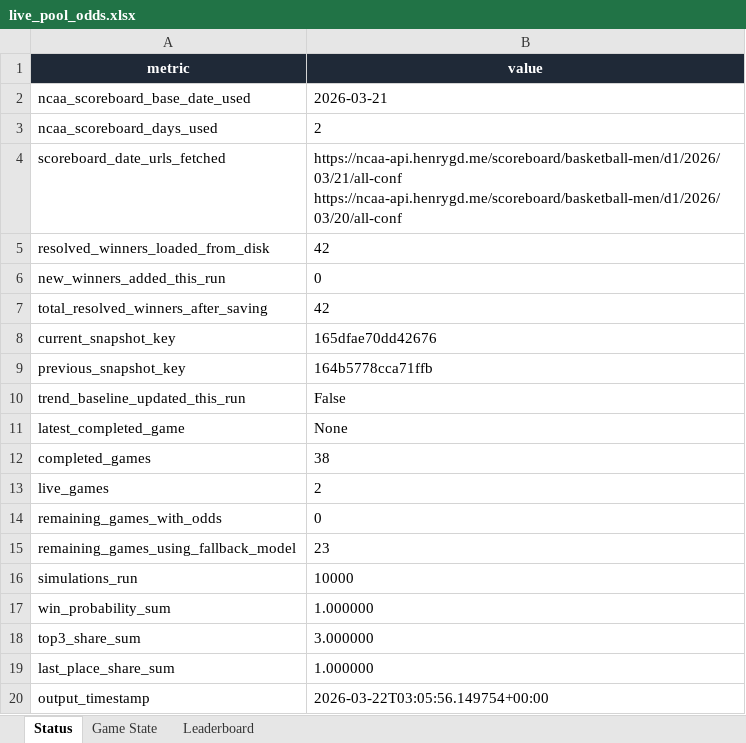
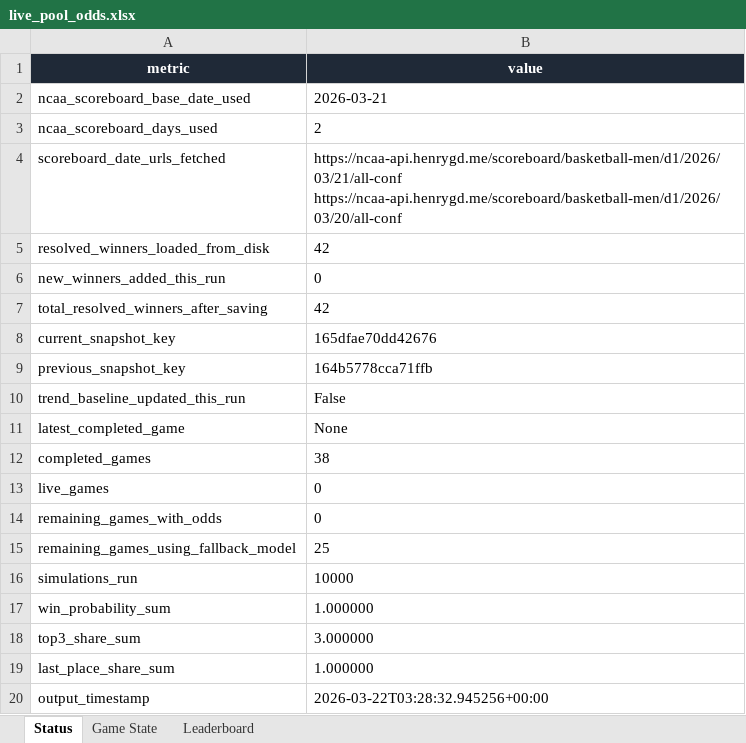
Before and after one commit to coledalton10-create/Pool-Power-Rankings, an Excel workbook: live_pool_odds.xlsx, sheet Status, drawn as a sheet; values as stored, in another font and other column widths than the file's, no borders; the diff names each change by its address in the sheet, - before the commit and + after, or states it on an @@ line.

```diff
--- a/live_pool_odds.xlsx (sheet Status)
+++ b/live_pool_odds.xlsx (sheet Status)
-B13 (value): 2
+B13 (value): 0
-B15 (value): 23
+B15 (value): 25
-B20 (value): 2026-03-22T03:05:56.149754+00:00
+B20 (value): 2026-03-22T03:28:32.945256+00:00
```
Also changed, not shown: sheet Game State, 10 other files.
